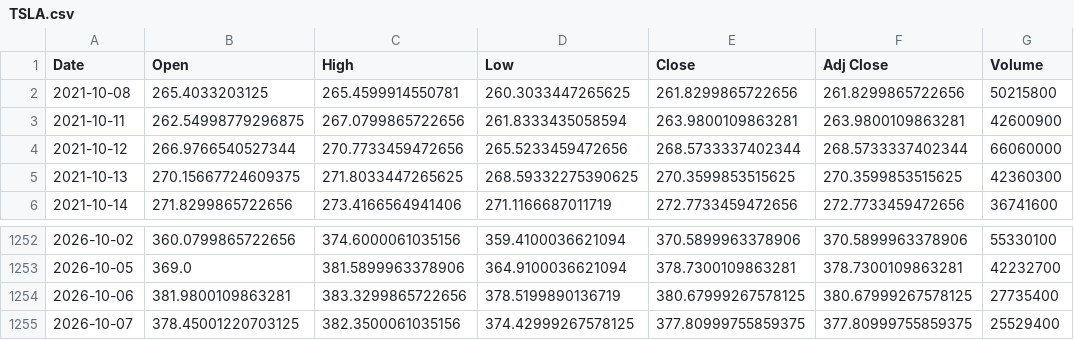
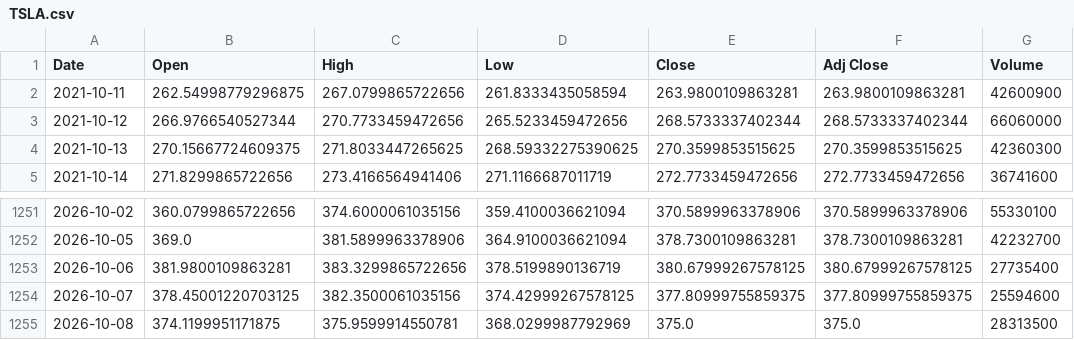
Before and after one commit to KG-NINJA/HerculesKabu10, a CSV file: data/cache/TSLA.csv, drawn as a sheet; only a part is shown, gaps mark what is left out.

```diff
--- a/data/cache/TSLA.csv
+++ b/data/cache/TSLA.csv
@@ -1,3 +1,2 @@
 Date,Open,High,Low,Close,Adj Close,Volume
-2021-10-08,265.4033203125,265.4599914550781,260.3033447265625,261.8299865722656,261.8299865722656,50215800
 2021-10-11,262.54998779296875,267.0799865722656,261.8333435058594,263.9800109863281,263.9800109863281,42600900
@@ -1254,2 +1253,3 @@ Date,Open,High,Low,Close,Adj Close,Volume
 2026-10-06,381.9800109863281,383.3299865722656,378.5199890136719,380.67999267578125,380.67999267578125,27735400
-2026-10-07,378.45001220703125,382.3500061035156,374.42999267578125,377.80999755859375,377.80999755859375,25529400
+2026-10-07,378.45001220703125,382.3500061035156,374.42999267578125,377.80999755859375,377.80999755859375,25594600
+2026-10-08,374.1199951171875,375.9599914550781,368.0299987792969,375.0,375.0,28313500
```
Also changed, not shown: data/cache/6758.T.csv, data/cache/6861.T.csv, 19 other files.
